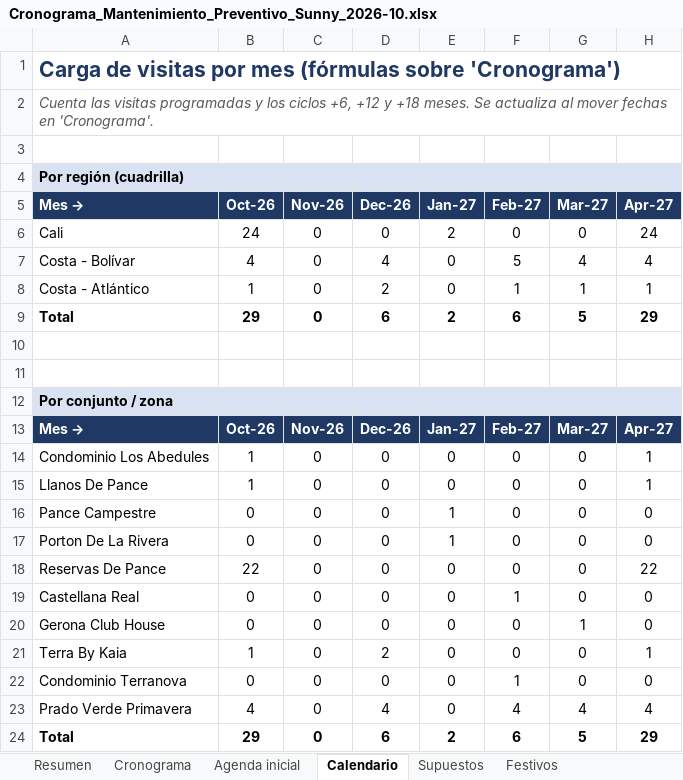
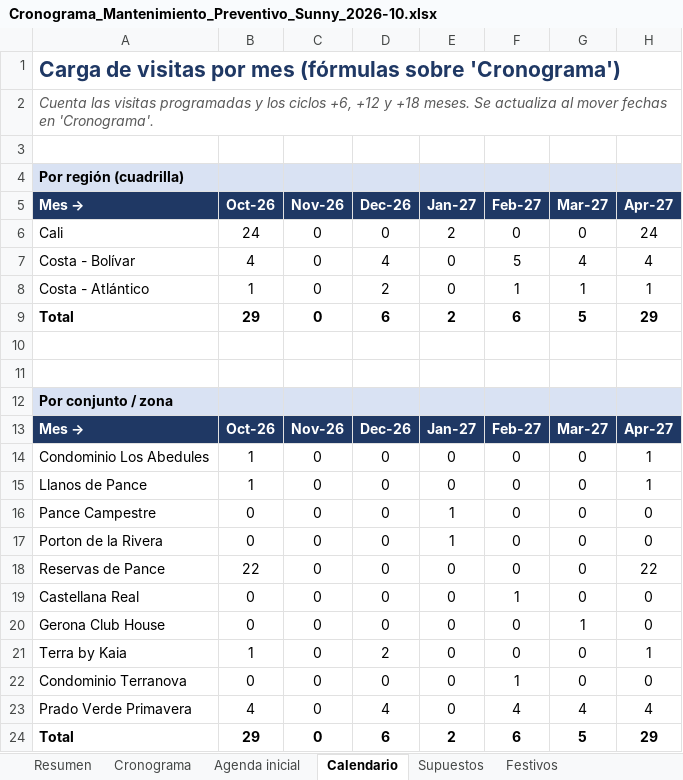
Before and after one commit to ingsantiagocalle-ai/O-M-Sunny, an Excel workbook: mantenimiento-preventivo/Cronograma_Mantenimiento_Preventivo_Sunny_2026-10.xlsx, sheet Calendario, drawn as a sheet; only a part is shown; values as stored, in another font and other column widths than the file's, no borders; conditional formats not drawn; the diff names each change by its address in the sheet, - before the commit and + after, or states it on an @@ line.

```diff
--- a/mantenimiento-preventivo/Cronograma_Mantenimiento_Preventivo_Sunny_2026-10.xlsx (sheet Calendario)
+++ b/mantenimiento-preventivo/Cronograma_Mantenimiento_Preventivo_Sunny_2026-10.xlsx (sheet Calendario)
-A15 (Mes →): Llanos De Pance
+A15 (Mes →): Llanos de Pance
-A17 (Mes →): Porton De La Rivera
+A17 (Mes →): Porton de la Rivera
-A18 (Mes →): Reservas De Pance
+A18 (Mes →): Reservas de Pance
-A21 (Mes →): Terra By Kaia
+A21 (Mes →): Terra by Kaia
```
Also changed, not shown: sheet Cronograma, sheet Agenda inicial, sheet Resumen, 1 other file.
